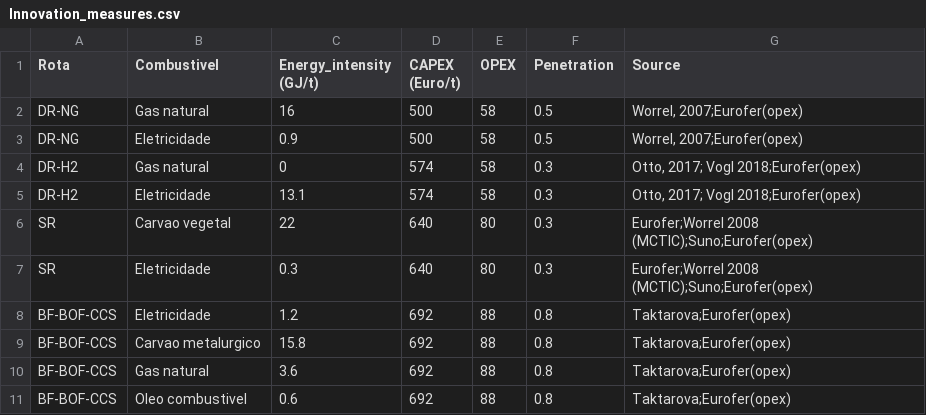
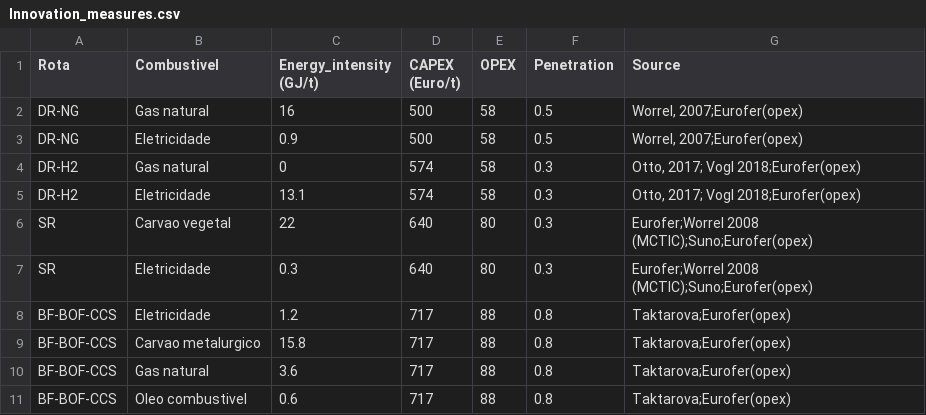
Before and after one commit to ottohebeda/Iron-and-steel-model, a CSV file: Innovation_measures.csv, drawn as a sheet.

Commit message:
Update Innovation_measures.csv

```diff
--- a/Innovation_measures.csv
+++ b/Innovation_measures.csv
@@ -7,5 +7,5 @@ SR,Carvao vegetal,22,640,80,0.3,"Eurofer;Worrel 2008 (MCTIC);Suno;Eurofer(opex)"
 SR,Eletricidade, 0.3,640,80,0.3,"Eurofer;Worrel 2008 (MCTIC);Suno;Eurofer(opex)"
-BF-BOF-CCS,Eletricidade, 1.2,692,88,0.8,"Taktarova;Eurofer(opex)"
-BF-BOF-CCS,Carvao metalurgico, 15.8,692,88,0.8,"Taktarova;Eurofer(opex)"
-BF-BOF-CCS,Gas natural, 3.6,692,88,0.8,"Taktarova;Eurofer(opex)"
-BF-BOF-CCS,Oleo combustivel, 0.6,692,88,0.8,"Taktarova;Eurofer(opex)"
+BF-BOF-CCS,Eletricidade, 1.2,717,88,0.8,"Taktarova;Eurofer(opex)"
+BF-BOF-CCS,Carvao metalurgico, 15.8,717,88,0.8,"Taktarova;Eurofer(opex)"
+BF-BOF-CCS,Gas natural, 3.6,717,88,0.8,"Taktarova;Eurofer(opex)"
+BF-BOF-CCS,Oleo combustivel, 0.6,717,88,0.8,"Taktarova;Eurofer(opex)"
```
